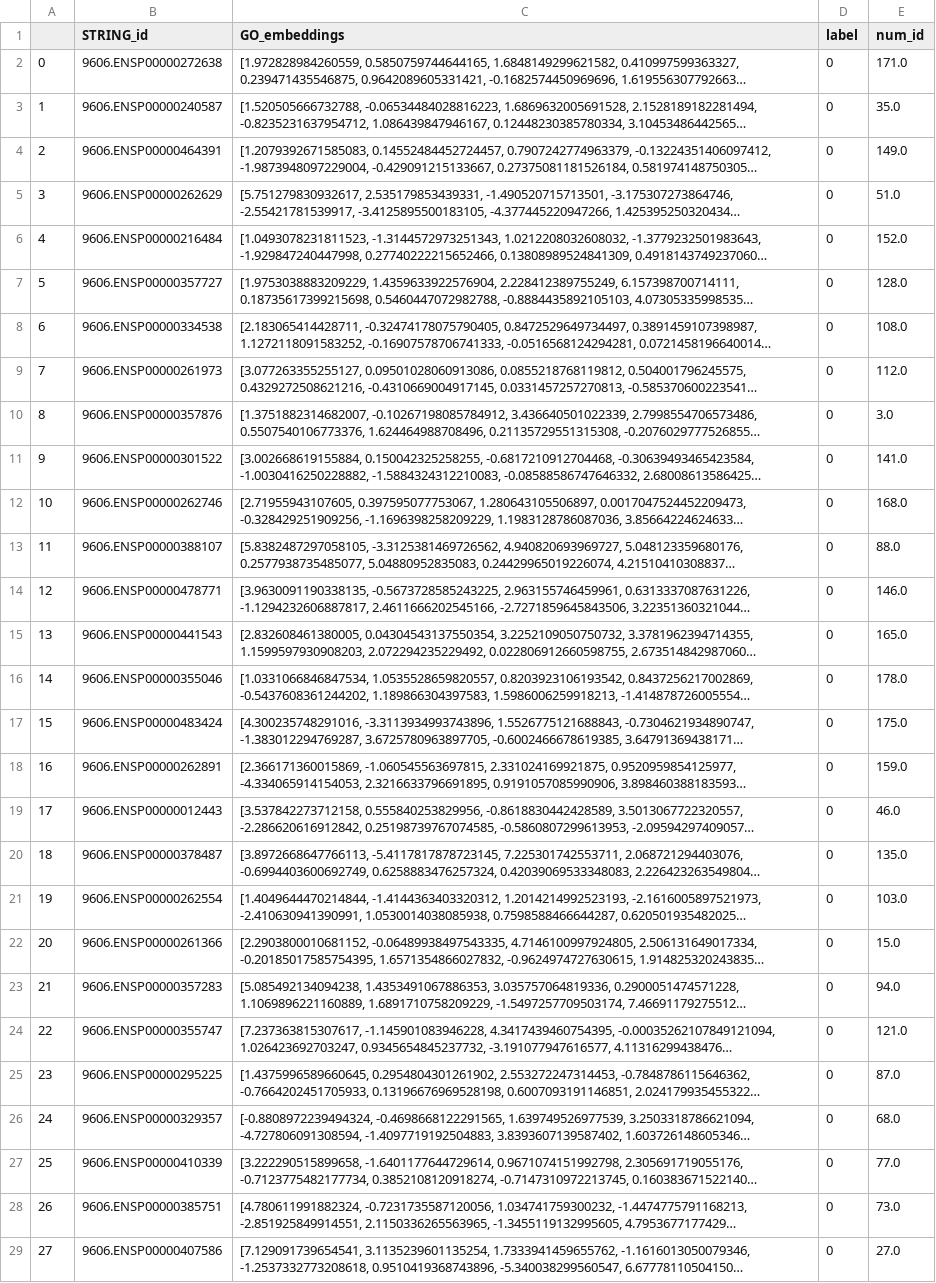
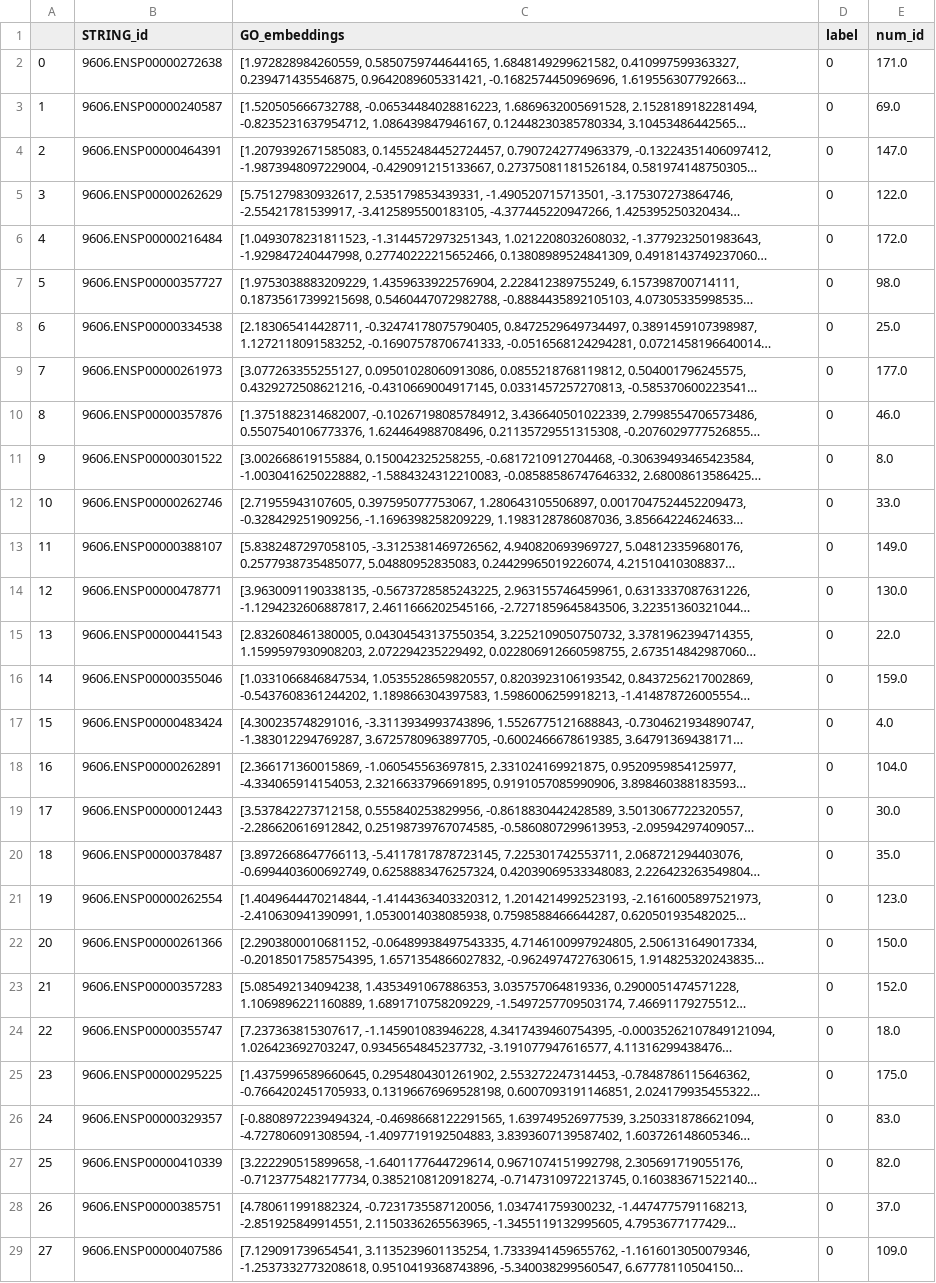
Before and after one commit to Emanuele19/TopologyPermutations, a CSV file: pre_processing_output/duplicated_nodes.csv, drawn as a sheet; only a part is shown; long unchanged cells end in …; the diff covers the shown part only; the diff names each change by its address in the sheet, - before the commit and + after, or states it on an @@ line.

```diff
--- a/pre_processing_output/duplicated_nodes.csv
+++ b/pre_processing_output/duplicated_nodes.csv
-E3 (num_id): 35.0
+E3 (num_id): 69.0
-E4 (num_id): 149.0
+E4 (num_id): 147.0
-E5 (num_id): 51.0
+E5 (num_id): 122.0
-E6 (num_id): 152.0
+E6 (num_id): 172.0
-E7 (num_id): 128.0
+E7 (num_id): 98.0
-E8 (num_id): 108.0
+E8 (num_id): 25.0
-E9 (num_id): 112.0
+E9 (num_id): 177.0
-E10 (num_id): 3.0
+E10 (num_id): 46.0
-E11 (num_id): 141.0
+E11 (num_id): 8.0
-E12 (num_id): 168.0
+E12 (num_id): 33.0
-E13 (num_id): 88.0
+E13 (num_id): 149.0
-E14 (num_id): 146.0
+E14 (num_id): 130.0
-E15 (num_id): 165.0
+E15 (num_id): 22.0
-E16 (num_id): 178.0
+E16 (num_id): 159.0
-E17 (num_id): 175.0
+E17 (num_id): 4.0
-E18 (num_id): 159.0
+E18 (num_id): 104.0
-E19 (num_id): 46.0
+E19 (num_id): 30.0
-E20 (num_id): 135.0
+E20 (num_id): 35.0
-E21 (num_id): 103.0
+E21 (num_id): 123.0
-E22 (num_id): 15.0
+E22 (num_id): 150.0
-E23 (num_id): 94.0
+E23 (num_id): 152.0
-E24 (num_id): 121.0
+E24 (num_id): 18.0
-E25 (num_id): 87.0
+E25 (num_id): 175.0
-E26 (num_id): 68.0
+E26 (num_id): 83.0
-E27 (num_id): 77.0
+E27 (num_id): 82.0
-E28 (num_id): 73.0
+E28 (num_id): 37.0
-E29 (num_id): 27.0
+E29 (num_id): 109.0
```
Also changed, not shown: 151 edited cells elsewhere in this file, pre_processing_output/classification_three_labels_nodes.csv, pre_processing_output/duplicated_edges.csv, 10 other files.
